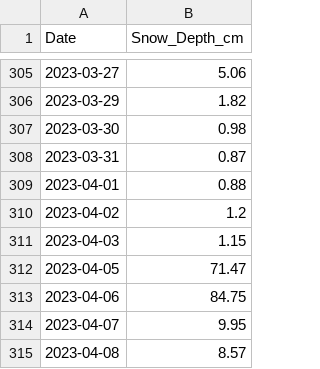
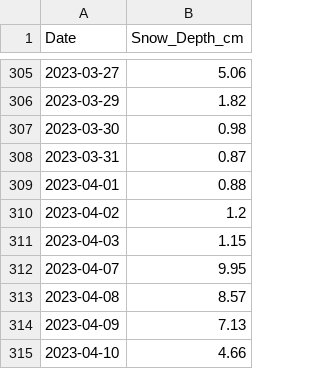
Before and after one commit to javiermedinamen-art/hidromet, a CSV file: data_static/02400002_sd.csv, drawn as a sheet; only a part is shown, gaps mark what is left out; the shorter side is filled out with more unchanged rows; the diff names each change by its address in the sheet, - before the commit and + after, or states it on an @@ line.

```diff
--- a/data_static/02400002_sd.csv
+++ b/data_static/02400002_sd.csv
-row 312: 2023-04-05 | 71.47
-row 313: 2023-04-06 | 84.75
```
Also changed, not shown: 3 other files.
